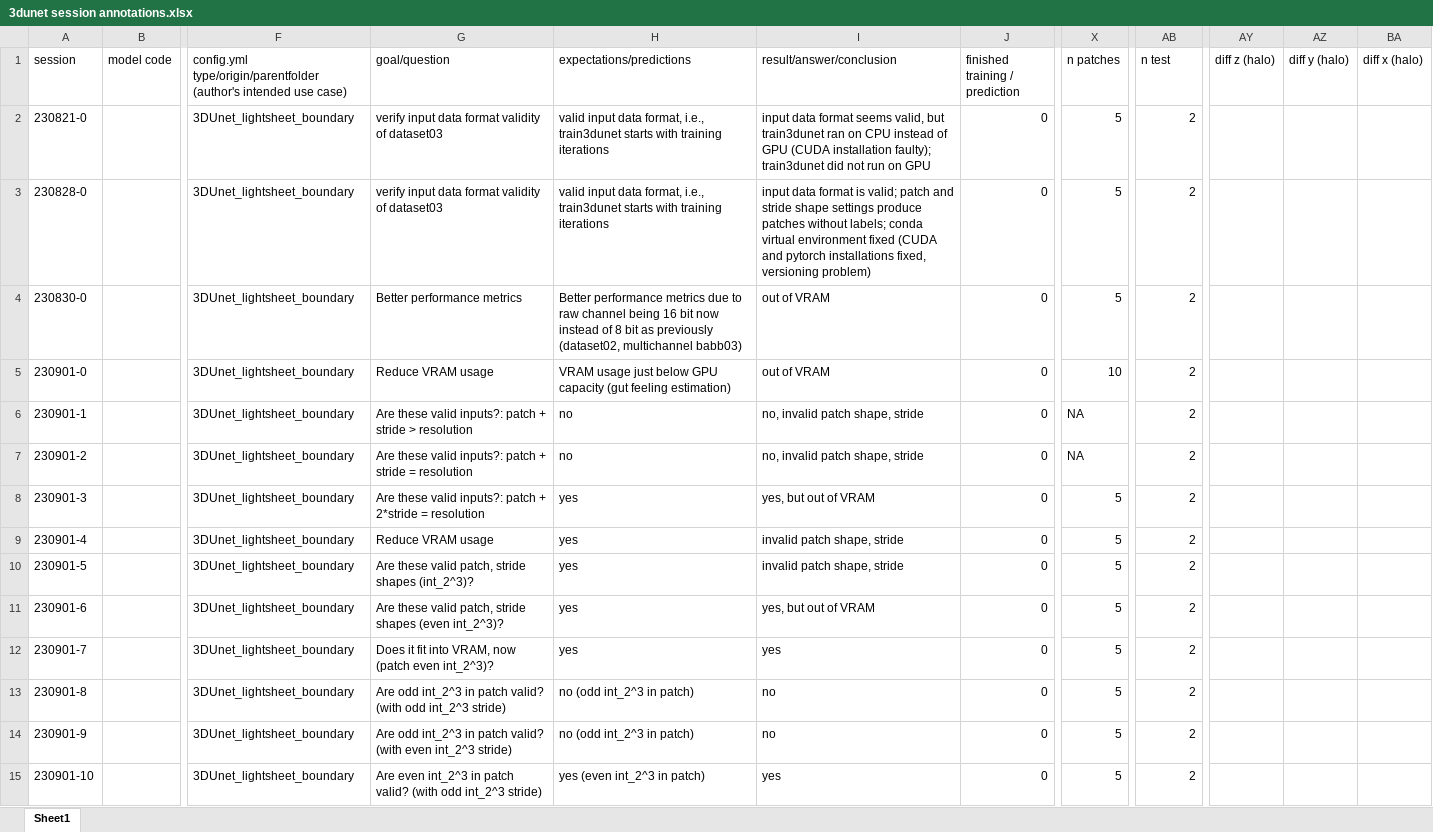
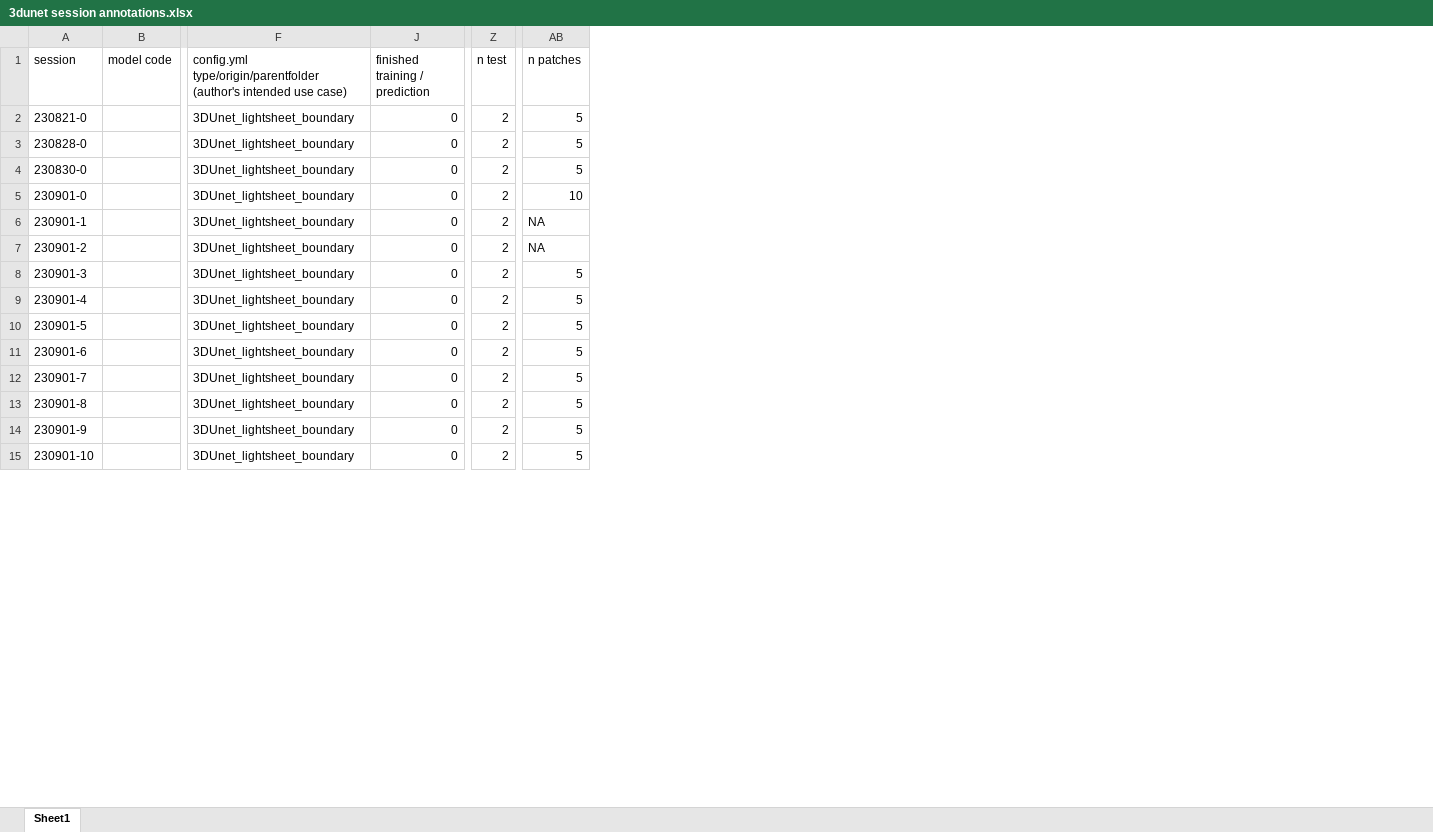
Before and after one commit to radRoy/cloud, an Excel workbook: 3dunet session annotations.xlsx, sheet Sheet1, drawn as a sheet; only a part is shown, gaps mark what is left out; values as stored, in another font and other column widths than the file's, no cell formats; removed rows and columns are numbered as before the commit, all else as after; the diff covers the shown part only; the diff names each change by its address in the sheet, - before the commit and + after, or states it on an @@ line.

Commit message:
generic commit message, Sat 15:46:22 03.02.2024.

```diff
--- a/3dunet session annotations.xlsx (sheet Sheet1)
+++ b/3dunet session annotations.xlsx (sheet Sheet1)
@@ column G (goal/question) hidden, rows 2-15: verify input data format validity of dataset03 | verify input data format validity of dataset03 | Better performance metrics | Reduce VRAM usage | Are these valid inputs?: patch + stride > resolution | Are these valid inputs?: patch + stride = resolution | Are these valid inputs?: patch + 2*stride = resolution | Reduce VRAM usage | Are these valid patch, stride shapes (int_2^3)? | Are these valid patch, stride shapes (even int_2^3)? | Does it fit into VRAM, now (patch even int_2^3)? | Are odd int_2^3 in patch valid? (with odd int_2^3 stride) | Are odd int_2^3 in patch valid? (with even int_2^3 stride) | Are even int_2^3 in patch valid? (with odd int_2^3 stride) @@
@@ column H (expectations/predictions) hidden, rows 2-15: valid input data format, i.e., train3dunet starts with training iterations | valid input data format, i.e., train3dunet starts with training iterations | Better performance metrics due to raw channel being 16 bit now instead of 8 bit as previously (dataset02, multichannel babb03) | VRAM usage just below GPU capacity (gut feeling estimation) | no | no | yes | yes | yes | yes | yes | no (odd int_2^3 in patch) | no (odd int_2^3 in patch) | yes (even int_2^3 in patch) @@
@@ column I (result/answer/conclusion) hidden, rows 2-15: input data format seems valid, but train3dunet ran on CPU instead of GPU (CUDA installation faulty); train3dunet did not run on GPU | input data format is valid; patch and stride shape settings produce patches without labels; conda virtual environment fixed (CUDA and pytorch installations fixed, versioning problem) | out of VRAM | out of VRAM | no, invalid patch shape, stride | no, invalid patch shape, stride | yes, but out of VRAM | invalid patch shape, stride | invalid patch shape, stride | yes, but out of VRAM | yes | no | no | yes @@
-column X (n patches), rows 2-15: 5 | 5 | 5 | 10 | NA | NA | 5 | 5 | 5 | 5 | 5 | 5 | 5 | 5
+column Z (n test), rows 2-15: all 2
@@ column AY (diff z (halo)) hidden, empty @@
@@ column AZ (diff y (halo)) hidden, empty @@
@@ column BA (diff x (halo)) hidden, empty @@
-AB1: n test
+AB1: n patches
-AB2:AB4 (n patches): 2
+AB2:AB4 (n patches): 5
-AB5 (n patches): 2
+AB5 (n patches): 10
-AB6:AB7 (n patches): 2
+AB6:AB7 (n patches): NA
-AB8:AB15 (n patches): 2
+AB8:AB15 (n patches): 5
```
Also changed, not shown: 1 added row, 1 removed row and 188 edited cells elsewhere in this sheet, cell formats, formulas that keep their value, hidden cells.
